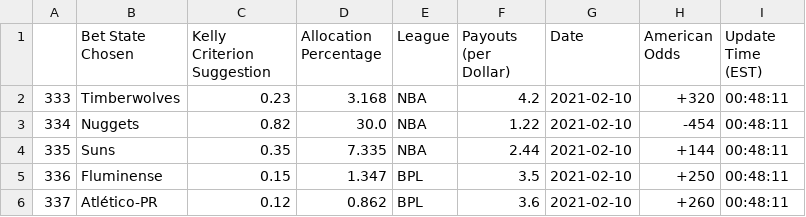
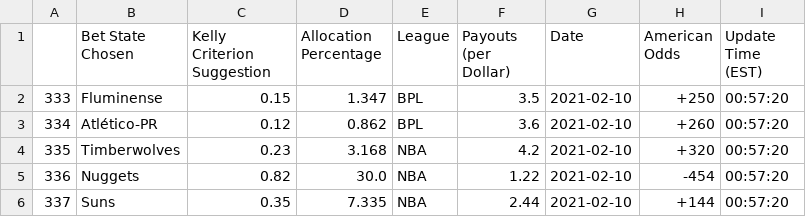
Before and after one commit to axz2000/sportsbook, a CSV file: masterScript/masterPush.csv, drawn as a sheet; removed rows and columns are numbered as before the commit, all else as after; the diff names each change by its address in the sheet, - before the commit and + after, or states it on an @@ line.

```diff
--- a/masterScript/masterPush.csv
+++ b/masterScript/masterPush.csv
+row 2: 333 | Fluminense | 0.15 | 1.347 | BPL | 3.5 | 2021-02-10 | +250 | 00:57:20
+row 3: 334 | Atlético-PR | 0.12 | 0.862 | BPL | 3.6 | 2021-02-10 | +260 | 00:57:20
@@ column A renumbered between rows 4 and 6 @@
-I4:I6 (Update Time (EST)): 00:48:11
+I4:I6 (Update Time (EST)): 00:57:20
-row 5: 336 | Fluminense | 0.15 | 1.347 | BPL | 3.5 | 2021-02-10 | +250 | 00:48:11
-row 6: 337 | Atlético-PR | 0.12 | 0.862 | BPL | 3.6 | 2021-02-10 | +260 | 00:48:11
```
Also changed, not shown: masterScript/masterDaily.csv, masterScript/masterUpcoming.csv, 1 other file.
